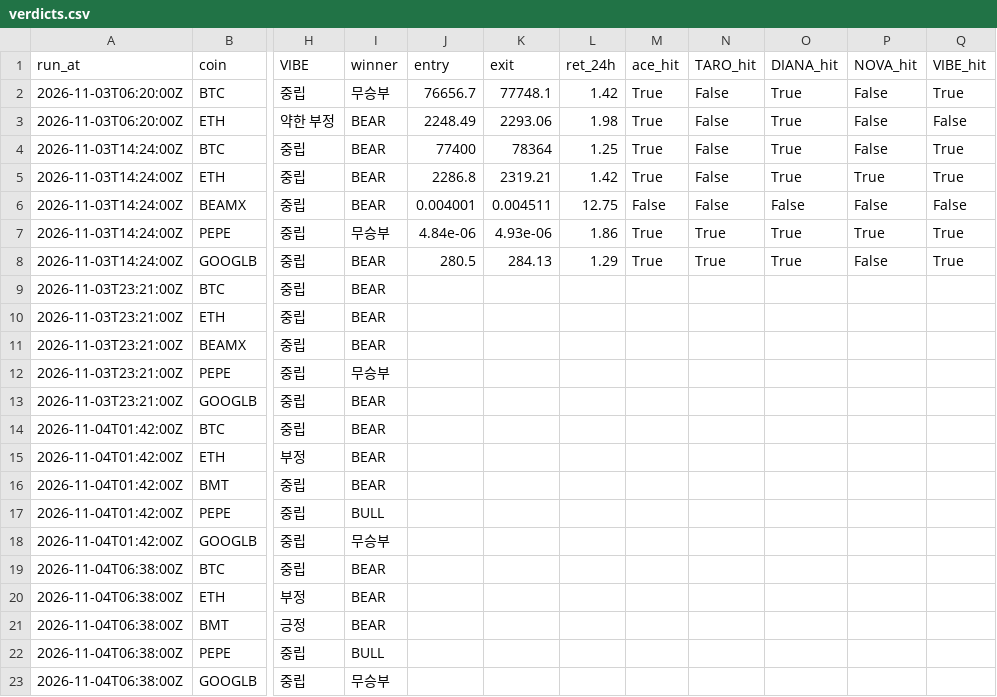
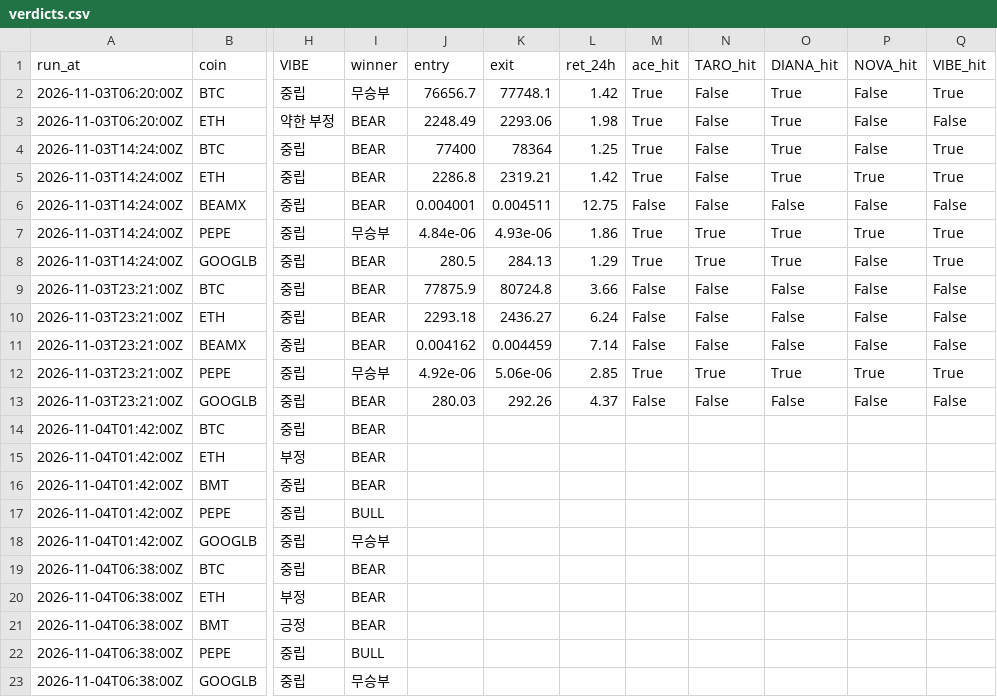
Before and after one commit to kuhyungi13/AI-Coin, a CSV file: paper/tf/verdicts.csv, drawn as a sheet; only a part is shown, gaps mark what is left out; the diff names each change by its address in the sheet, - before the commit and + after, or states it on an @@ line.

```diff
--- a/paper/tf/verdicts.csv
+++ b/paper/tf/verdicts.csv
-J9 (entry): (empty)
+J9 (entry): 77875.9
-K9 (exit): (empty)
+K9 (exit): 80724.8
-L9 (ret_24h): (empty)
+L9 (ret_24h): 3.66
-M9:M11 (ace_hit): (empty)
+M9:M11 (ace_hit): False
-N9:N11 (TARO_hit): (empty)
+N9:N11 (TARO_hit): False
-O9:O11 (DIANA_hit): (empty)
+O9:O11 (DIANA_hit): False
-P9:P11 (NOVA_hit): (empty)
+P9:P11 (NOVA_hit): False
-Q9:Q11 (VIBE_hit): (empty)
+Q9:Q11 (VIBE_hit): False
-J10 (entry): (empty)
+J10 (entry): 2293.18
-K10 (exit): (empty)
+K10 (exit): 2436.27
-L10 (ret_24h): (empty)
+L10 (ret_24h): 6.24
-J11 (entry): (empty)
+J11 (entry): 0.004162
-K11 (exit): (empty)
+K11 (exit): 0.004459
-L11 (ret_24h): (empty)
+L11 (ret_24h): 7.14
-J12 (entry): (empty)
+J12 (entry): 4.92e-06
-K12 (exit): (empty)
+K12 (exit): 5.06e-06
-L12 (ret_24h): (empty)
+L12 (ret_24h): 2.85
-M12 (ace_hit): (empty)
+M12 (ace_hit): True
-N12 (TARO_hit): (empty)
+N12 (TARO_hit): True
-O12 (DIANA_hit): (empty)
+O12 (DIANA_hit): True
-P12 (NOVA_hit): (empty)
+P12 (NOVA_hit): True
-Q12 (VIBE_hit): (empty)
+Q12 (VIBE_hit): True
-J13 (entry): (empty)
+J13 (entry): 280.03
-K13 (exit): (empty)
+K13 (exit): 292.26
-L13 (ret_24h): (empty)
+L13 (ret_24h): 4.37
-M13 (ace_hit): (empty)
+M13 (ace_hit): False
-N13 (TARO_hit): (empty)
+N13 (TARO_hit): False
-O13 (DIANA_hit): (empty)
+O13 (DIANA_hit): False
-P13 (NOVA_hit): (empty)
+P13 (NOVA_hit): False
-Q13 (VIBE_hit): (empty)
+Q13 (VIBE_hit): False
```
Also changed, not shown: paper/tf/trainer/equity.csv, 9 other files.
